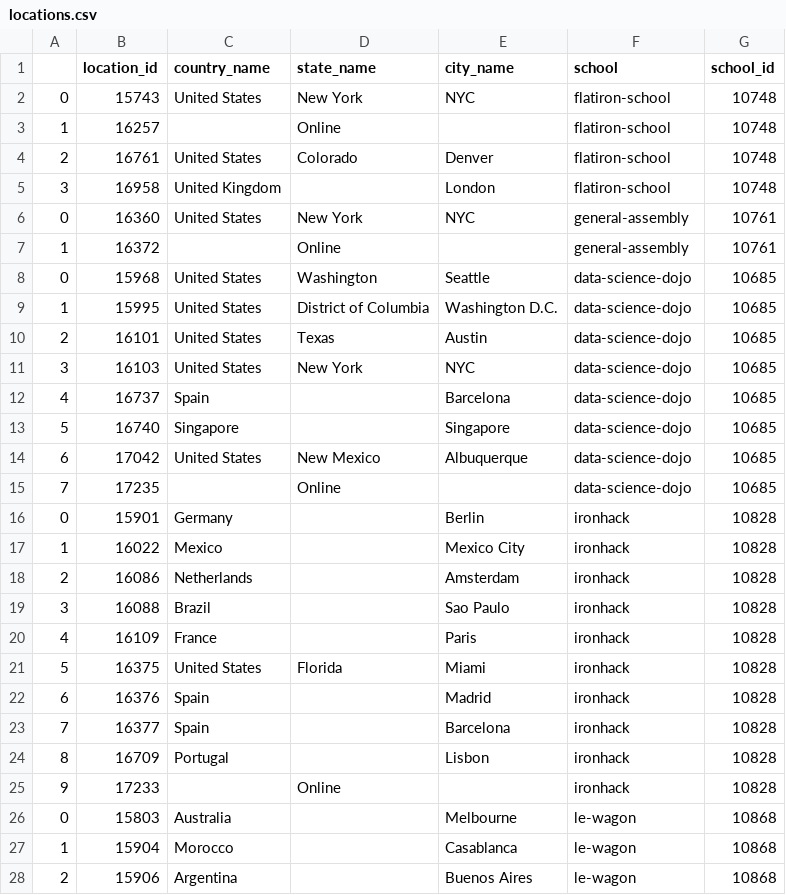
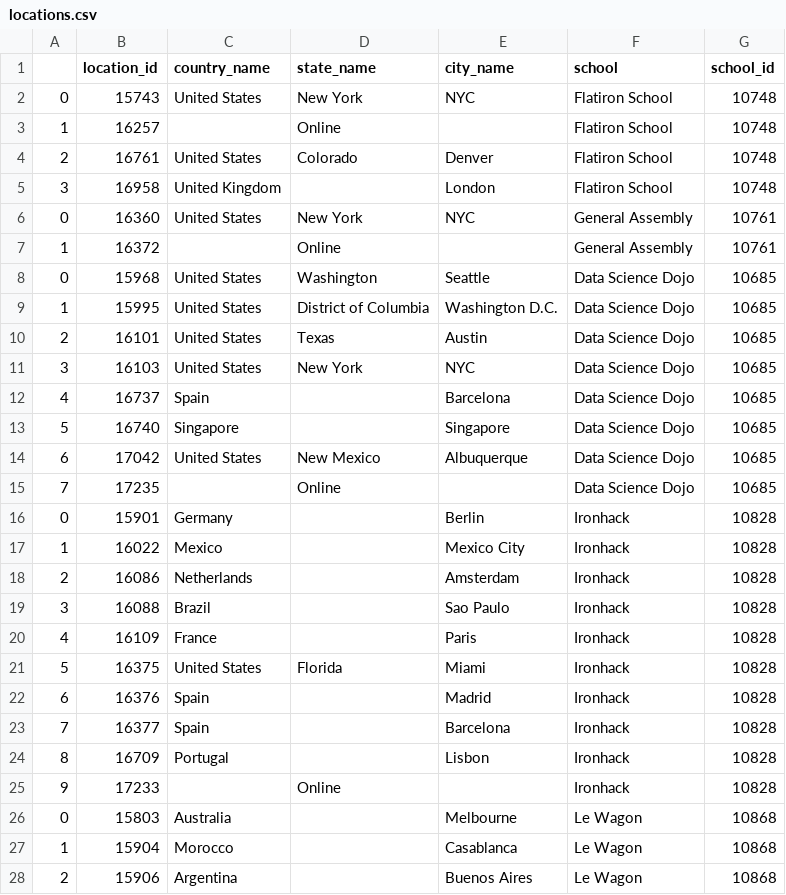
Before and after one commit to ekraj-pok/sql-project, a CSV file: locations.csv, drawn as a sheet; only a part is shown; the diff covers the shown part only.

```diff
--- a/locations.csv
+++ b/locations.csv
@@ -1,28 +1,28 @@
 ,location_id,country_name,state_name,city_name,school,school_id
-0,15743,United States,New York,NYC,flatiron-school,10748
-1,16257,,Online,,flatiron-school,10748
-2,16761,United States,Colorado,Denver,flatiron-school,10748
-3,16958,United Kingdom,,London,flatiron-school,10748
-0,16360,United States,New York,NYC,general-assembly,10761
-1,16372,,Online,,general-assembly,10761
-0,15968,United States,Washington,Seattle,data-science-dojo,10685
-1,15995,United States,District of Columbia,Washington D.C.,data-science-dojo,10685
-2,16101,United States,Texas,Austin,data-science-dojo,10685
-3,16103,United States,New York,NYC,data-science-dojo,10685
-4,16737,Spain,,Barcelona,data-science-dojo,10685
-5,16740,Singapore,,Singapore,data-science-dojo,10685
-6,17042,United States,New Mexico,Albuquerque,data-science-dojo,10685
-7,17235,,Online,,data-science-dojo,10685
-0,15901,Germany,,Berlin,ironhack,10828
-1,16022,Mexico,,Mexico City,ironhack,10828
-2,16086,Netherlands,,Amsterdam,ironhack,10828
-3,16088,Brazil,,Sao Paulo,ironhack,10828
-4,16109,France,,Paris,ironhack,10828
-5,16375,United States,Florida,Miami,ironhack,10828
-6,16376,Spain,,Madrid,ironhack,10828
-7,16377,Spain,,Barcelona,ironhack,10828
-8,16709,Portugal,,Lisbon,ironhack,10828
-9,17233,,Online,,ironhack,10828
-0,15803,Australia,,Melbourne,le-wagon,10868
-1,15904,Morocco,,Casablanca,le-wagon,10868
-2,15906,Argentina,,Buenos Aires,le-wagon,10868
+0,15743,United States,New York,NYC,Flatiron School,10748
+1,16257,,Online,,Flatiron School,10748
+2,16761,United States,Colorado,Denver,Flatiron School,10748
+3,16958,United Kingdom,,London,Flatiron School,10748
+0,16360,United States,New York,NYC,General Assembly,10761
+1,16372,,Online,,General Assembly,10761
+0,15968,United States,Washington,Seattle,Data Science Dojo,10685
+1,15995,United States,District of Columbia,Washington D.C.,Data Science Dojo,10685
+2,16101,United States,Texas,Austin,Data Science Dojo,10685
+3,16103,United States,New York,NYC,Data Science Dojo,10685
+4,16737,Spain,,Barcelona,Data Science Dojo,10685
+5,16740,Singapore,,Singapore,Data Science Dojo,10685
+6,17042,United States,New Mexico,Albuquerque,Data Science Dojo,10685
+7,17235,,Online,,Data Science Dojo,10685
+0,15901,Germany,,Berlin,Ironhack,10828
+1,16022,Mexico,,Mexico City,Ironhack,10828
+2,16086,Netherlands,,Amsterdam,Ironhack,10828
+3,16088,Brazil,,Sao Paulo,Ironhack,10828
+4,16109,France,,Paris,Ironhack,10828
+5,16375,United States,Florida,Miami,Ironhack,10828
+6,16376,Spain,,Madrid,Ironhack,10828
+7,16377,Spain,,Barcelona,Ironhack,10828
+8,16709,Portugal,,Lisbon,Ironhack,10828
+9,17233,,Online,,Ironhack,10828
+0,15803,Australia,,Melbourne,Le Wagon,10868
+1,15904,Morocco,,Casablanca,Le Wagon,10868
+2,15906,Argentina,,Buenos Aires,Le Wagon,10868
```
Also changed, not shown: 83 edited cells elsewhere in this file, badges.csv, courses.csv, 4 other files.
